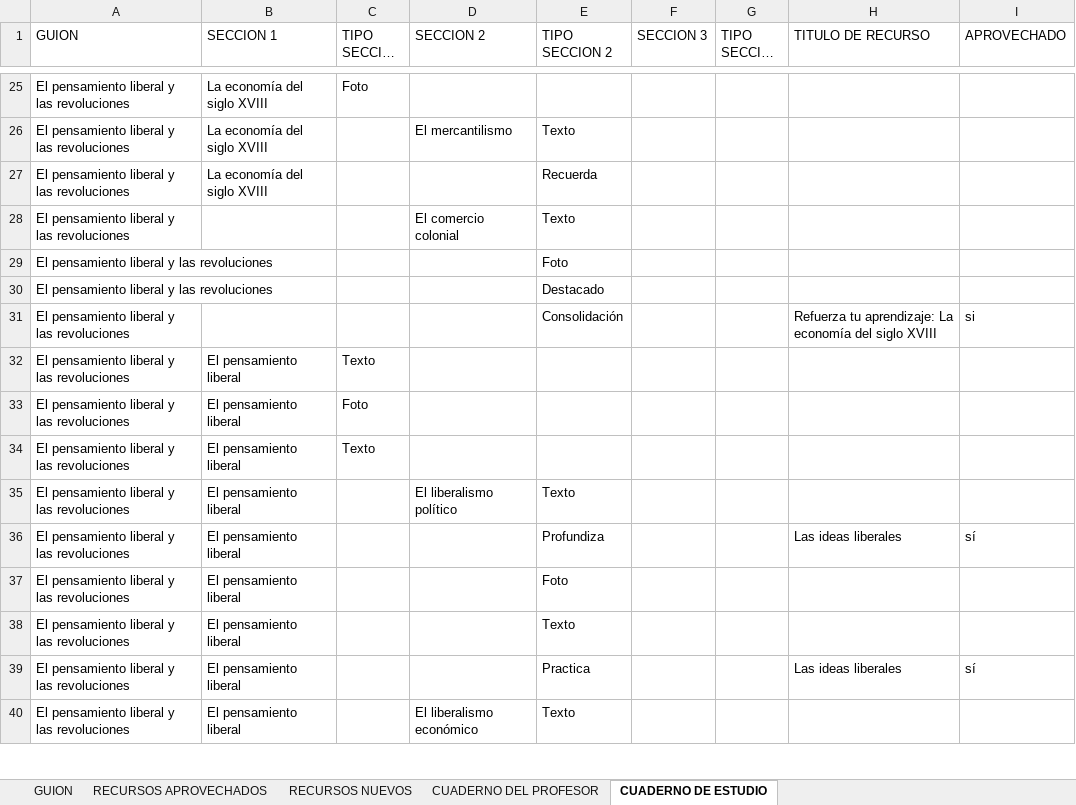
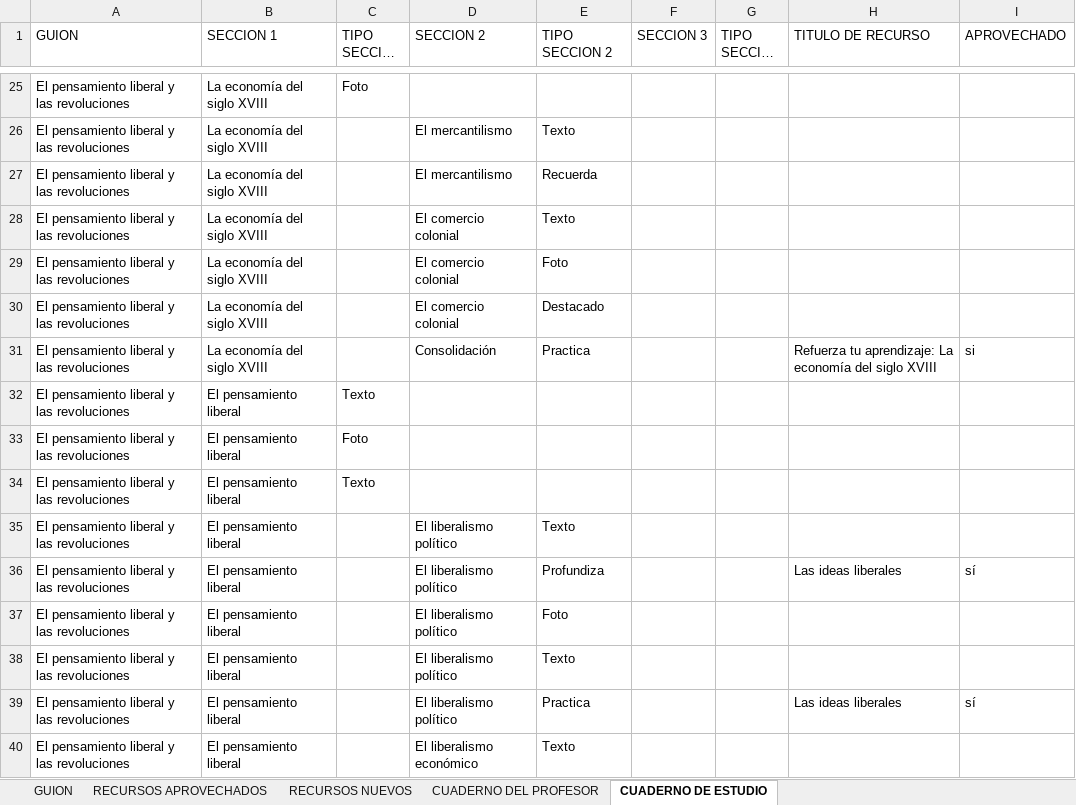
Before and after one commit to AulaPlanetaColombia/CienciasSociales, an Excel workbook: fuentes/contenidos/grado08/guion01/EsqueletoGuion_CS_08_01_CO.xlsx, sheet CUADERNO DE ESTUDIO, drawn as a sheet; only a part is shown, gaps mark what is left out; long unchanged cells end in …; values as stored, in another font and other column widths than the file's, no cell formats; the diff covers the shown part only; the diff names each change by its address in the sheet, - before the commit and + after, or states it on an @@ line.

```diff
--- a/fuentes/contenidos/grado08/guion01/EsqueletoGuion_CS_08_01_CO.xlsx (sheet CUADERNO DE ESTUDIO)
+++ b/fuentes/contenidos/grado08/guion01/EsqueletoGuion_CS_08_01_CO.xlsx (sheet CUADERNO DE ESTUDIO)
-D27 (SECCION 2): (empty)
+D27 (SECCION 2): El mercantilismo
-B28:B31 (SECCION 1): (empty)
+B28:B31 (SECCION 1): La economía del siglo XVIII
-D29:D30 (SECCION 2): (empty)
+D29:D30 (SECCION 2): El comercio colonial
-D31 (SECCION 2): (empty)
+D31 (SECCION 2): Consolidación
-E31 (TIPO SECCION 2): Consolidación
+E31 (TIPO SECCION 2): Practica
-D36:D39 (SECCION 2): (empty)
+D36:D39 (SECCION 2): El liberalismo político
```
Also changed, not shown: 20 edited cells elsewhere in this sheet, sheet CUADERNO DEL PROFESOR, sheet GUION, cell formats, fuentes/contenidos/grado09/guion01/EsqueletoGuion_CS_09_01_CO.xlsx, fuentes/contenidos/grado09/guion01/SolicitudGrafica_CS_09_01_CO.xlsx, 10 other files.
